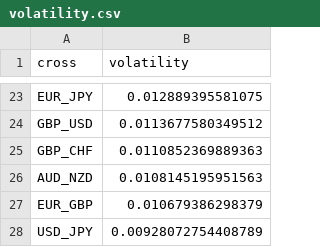
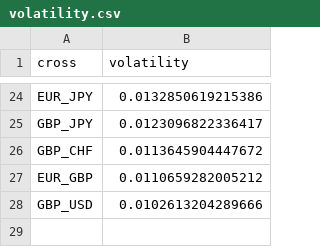
Before and after one commit to webpolis/fxpal, a CSV file: app/data/volatility.csv, drawn as a sheet; only a part is shown, gaps mark what is left out; removed rows and columns are numbered as before the commit, all else as after; the diff covers the shown part only; the diff names each change by its address in the sheet, - before the commit and + after, or states it on an @@ line.

```diff
--- a/app/data/volatility.csv
+++ b/app/data/volatility.csv
-B24 (volatility): 0.012889395581075
+B24 (volatility): 0.0132850619215386
-row 24: GBP_USD | 0.0113677580349512
+row 25: GBP_JPY | 0.0123096822336417
-B26 (volatility): 0.0110852369889363
+B26 (volatility): 0.0113645904447672
-row 26: AUD_NZD | 0.0108145195951563
-B27 (volatility): 0.010679386298379
+B27 (volatility): 0.0110659282005212
-row 28: USD_JPY | 0.00928072754408789
+row 28: GBP_USD | 0.0102613204289666
```
Also changed, not shown: 12 added rows, 11 removed rows and 10 edited cells elsewhere in this file, app/data/multisetsInputs.csv, app/data/multisetsOutputs.csv, 1 other file.
